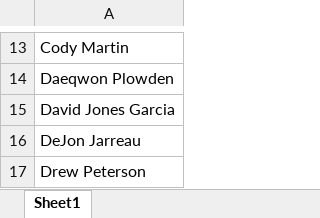
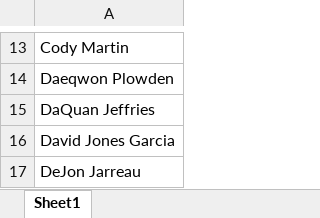
Before and after one commit to Huzi610/nba-analytics, an Excel workbook: 2025-26/production_value/missing_players.xlsx, sheet Sheet1, drawn as a sheet; only a part is shown, gaps mark what is left out; the shorter side is filled out with more unchanged rows; values as stored, in another font and other column widths than the file's, no borders; the diff names each change by its address in the sheet, - before the commit and + after, or states it on an @@ line.

Commit message:
Updated Production value

```diff
--- a/2025-26/production_value/missing_players.xlsx (sheet Sheet1)
+++ b/2025-26/production_value/missing_players.xlsx (sheet Sheet1)
+row 15: DaQuan Jeffries
```
Also changed, not shown: 10 other files.
